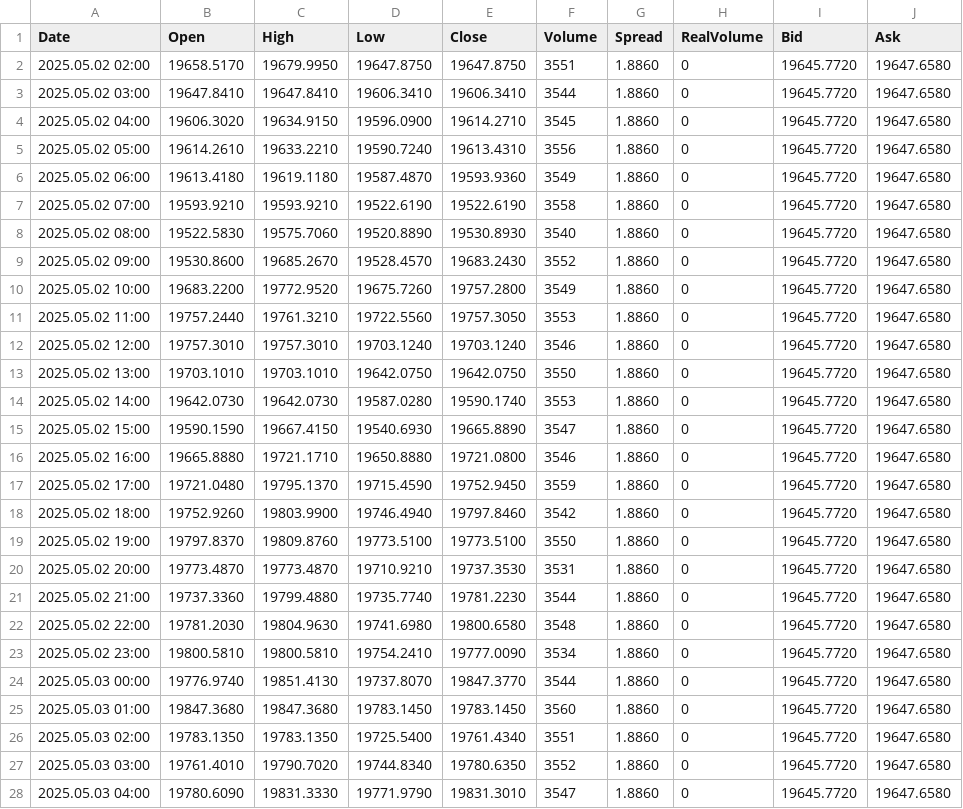
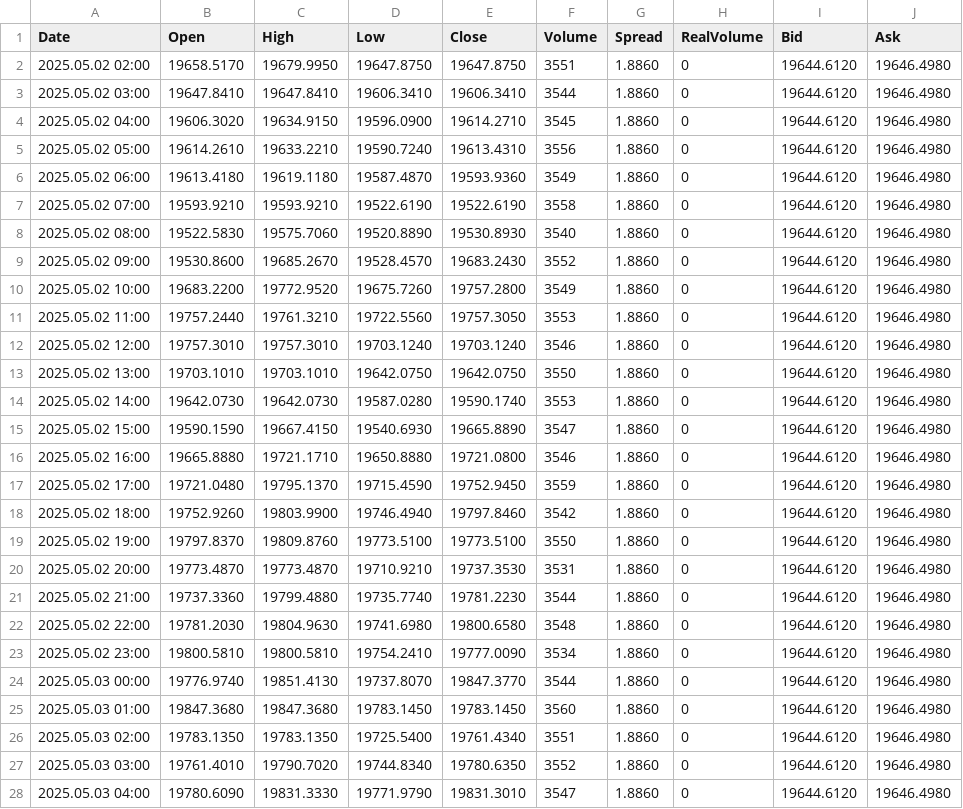
Before and after one commit to CredoMp/Ximus-Data, a CSV file: data/H1/Boom_1000_Index_H1.csv, drawn as a sheet; only a part is shown; the diff covers the shown part only.

```diff
--- a/data/H1/Boom_1000_Index_H1.csv
+++ b/data/H1/Boom_1000_Index_H1.csv
@@ -1,28 +1,28 @@
 Date,Open,High,Low,Close,Volume,Spread,RealVolume,Bid,Ask
-2025.05.02 02:00,19658.5170,19679.9950,19647.8750,19647.8750,3551,1.8860,0,19645.7720,19647.6580
-2025.05.02 03:00,19647.8410,19647.8410,19606.3410,19606.3410,3544,1.8860,0,19645.7720,19647.6580
-2025.05.02 04:00,19606.3020,19634.9150,19596.0900,19614.2710,3545,1.8860,0,19645.7720,19647.6580
-2025.05.02 05:00,19614.2610,19633.2210,19590.7240,19613.4310,3556,1.8860,0,19645.7720,19647.6580
-2025.05.02 06:00,19613.4180,19619.1180,19587.4870,19593.9360,3549,1.8860,0,19645.7720,19647.6580
-2025.05.02 07:00,19593.9210,19593.9210,19522.6190,19522.6190,3558,1.8860,0,19645.7720,19647.6580
-2025.05.02 08:00,19522.5830,19575.7060,19520.8890,19530.8930,3540,1.8860,0,19645.7720,19647.6580
-2025.05.02 09:00,19530.8600,19685.2670,19528.4570,19683.2430,3552,1.8860,0,19645.7720,19647.6580
-2025.05.02 10:00,19683.2200,19772.9520,19675.7260,19757.2800,3549,1.8860,0,19645.7720,19647.6580
-2025.05.02 11:00,19757.2440,19761.3210,19722.5560,19757.3050,3553,1.8860,0,19645.7720,19647.6580
-2025.05.02 12:00,19757.3010,19757.3010,19703.1240,19703.1240,3546,1.8860,0,19645.7720,19647.6580
-2025.05.02 13:00,19703.1010,19703.1010,19642.0750,19642.0750,3550,1.8860,0,19645.7720,19647.6580
-2025.05.02 14:00,19642.0730,19642.0730,19587.0280,19590.1740,3553,1.8860,0,19645.7720,19647.6580
-2025.05.02 15:00,19590.1590,19667.4150,19540.6930,19665.8890,3547,1.8860,0,19645.7720,19647.6580
-2025.05.02 16:00,19665.8880,19721.1710,19650.8880,19721.0800,3546,1.8860,0,19645.7720,19647.6580
-2025.05.02 17:00,19721.0480,19795.1370,19715.4590,19752.9450,3559,1.8860,0,19645.7720,19647.6580
-2025.05.02 18:00,19752.9260,19803.9900,19746.4940,19797.8460,3542,1.8860,0,19645.7720,19647.6580
-2025.05.02 19:00,19797.8370,19809.8760,19773.5100,19773.5100,3550,1.8860,0,19645.7720,19647.6580
-2025.05.02 20:00,19773.4870,19773.4870,19710.9210,19737.3530,3531,1.8860,0,19645.7720,19647.6580
-2025.05.02 21:00,19737.3360,19799.4880,19735.7740,19781.2230,3544,1.8860,0,19645.7720,19647.6580
-2025.05.02 22:00,19781.2030,19804.9630,19741.6980,19800.6580,3548,1.8860,0,19645.7720,19647.6580
-2025.05.02 23:00,19800.5810,19800.5810,19754.2410,19777.0090,3534,1.8860,0,19645.7720,19647.6580
-2025.05.03 00:00,19776.9740,19851.4130,19737.8070,19847.3770,3544,1.8860,0,19645.7720,19647.6580
-2025.05.03 01:00,19847.3680,19847.3680,19783.1450,19783.1450,3560,1.8860,0,19645.7720,19647.6580
-2025.05.03 02:00,19783.1350,19783.1350,19725.5400,19761.4340,3551,1.8860,0,19645.7720,19647.6580
-2025.05.03 03:00,19761.4010,19790.7020,19744.8340,19780.6350,3552,1.8860,0,19645.7720,19647.6580
-2025.05.03 04:00,19780.6090,19831.3330,19771.9790,19831.3010,3547,1.8860,0,19645.7720,19647.6580
+2025.05.02 02:00,19658.5170,19679.9950,19647.8750,19647.8750,3551,1.8860,0,19644.6120,19646.4980
+2025.05.02 03:00,19647.8410,19647.8410,19606.3410,19606.3410,3544,1.8860,0,19644.6120,19646.4980
+2025.05.02 04:00,19606.3020,19634.9150,19596.0900,19614.2710,3545,1.8860,0,19644.6120,19646.4980
+2025.05.02 05:00,19614.2610,19633.2210,19590.7240,19613.4310,3556,1.8860,0,19644.6120,19646.4980
+2025.05.02 06:00,19613.4180,19619.1180,19587.4870,19593.9360,3549,1.8860,0,19644.6120,19646.4980
+2025.05.02 07:00,19593.9210,19593.9210,19522.6190,19522.6190,3558,1.8860,0,19644.6120,19646.4980
+2025.05.02 08:00,19522.5830,19575.7060,19520.8890,19530.8930,3540,1.8860,0,19644.6120,19646.4980
+2025.05.02 09:00,19530.8600,19685.2670,19528.4570,19683.2430,3552,1.8860,0,19644.6120,19646.4980
+2025.05.02 10:00,19683.2200,19772.9520,19675.7260,19757.2800,3549,1.8860,0,19644.6120,19646.4980
+2025.05.02 11:00,19757.2440,19761.3210,19722.5560,19757.3050,3553,1.8860,0,19644.6120,19646.4980
+2025.05.02 12:00,19757.3010,19757.3010,19703.1240,19703.1240,3546,1.8860,0,19644.6120,19646.4980
+2025.05.02 13:00,19703.1010,19703.1010,19642.0750,19642.0750,3550,1.8860,0,19644.6120,19646.4980
+2025.05.02 14:00,19642.0730,19642.0730,19587.0280,19590.1740,3553,1.8860,0,19644.6120,19646.4980
+2025.05.02 15:00,19590.1590,19667.4150,19540.6930,19665.8890,3547,1.8860,0,19644.6120,19646.4980
+2025.05.02 16:00,19665.8880,19721.1710,19650.8880,19721.0800,3546,1.8860,0,19644.6120,19646.4980
+2025.05.02 17:00,19721.0480,19795.1370,19715.4590,19752.9450,3559,1.8860,0,19644.6120,19646.4980
+2025.05.02 18:00,19752.9260,19803.9900,19746.4940,19797.8460,3542,1.8860,0,19644.6120,19646.4980
+2025.05.02 19:00,19797.8370,19809.8760,19773.5100,19773.5100,3550,1.8860,0,19644.6120,19646.4980
+2025.05.02 20:00,19773.4870,19773.4870,19710.9210,19737.3530,3531,1.8860,0,19644.6120,19646.4980
+2025.05.02 21:00,19737.3360,19799.4880,19735.7740,19781.2230,3544,1.8860,0,19644.6120,19646.4980
+2025.05.02 22:00,19781.2030,19804.9630,19741.6980,19800.6580,3548,1.8860,0,19644.6120,19646.4980
+2025.05.02 23:00,19800.5810,19800.5810,19754.2410,19777.0090,3534,1.8860,0,19644.6120,19646.4980
+2025.05.03 00:00,19776.9740,19851.4130,19737.8070,19847.3770,3544,1.8860,0,19644.6120,19646.4980
+2025.05.03 01:00,19847.3680,19847.3680,19783.1450,19783.1450,3560,1.8860,0,19644.6120,19646.4980
+2025.05.03 02:00,19783.1350,19783.1350,19725.5400,19761.4340,3551,1.8860,0,19644.6120,19646.4980
+2025.05.03 03:00,19761.4010,19790.7020,19744.8340,19780.6350,3552,1.8860,0,19644.6120,19646.4980
+2025.05.03 04:00,19780.6090,19831.3330,19771.9790,19831.3010,3547,1.8860,0,19644.6120,19646.4980
```
Also changed, not shown: 69 edited cells elsewhere in this file, data/H1/Boom_500_Index_H1.csv, data/H1/Crash_1000_Index_H1.csv, 39 other files.
